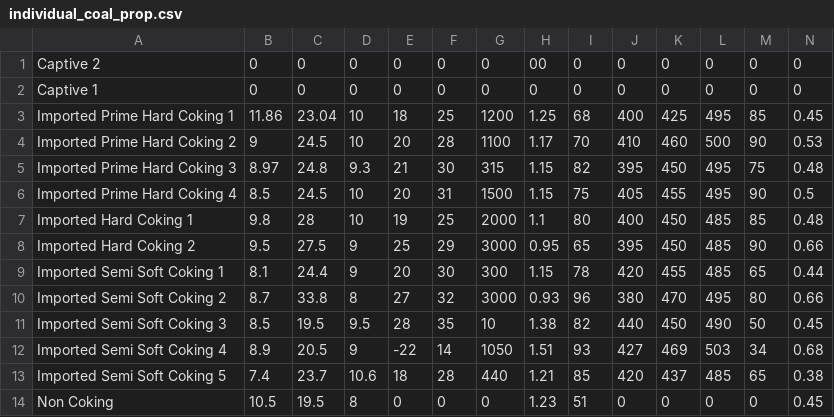
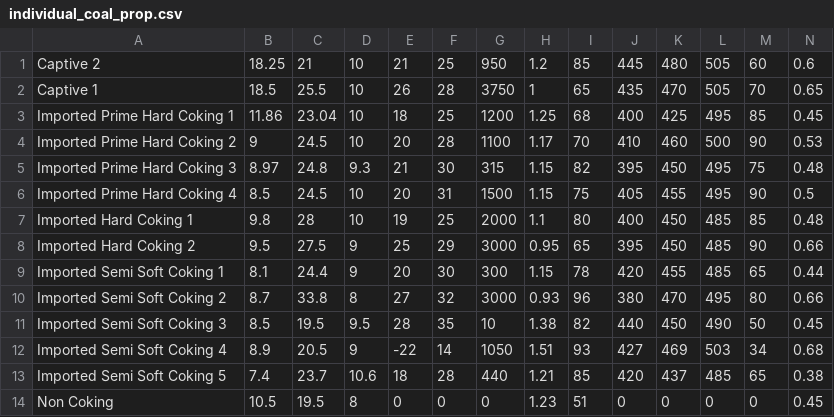
Before and after one commit to anirudhvivekpandit1999/x, a CSV file: individual_coal_prop.csv, drawn as a sheet; only a part is shown; the diff covers the shown part only; the diff names each change by its address in the sheet, - before the commit and + after, or states it on an @@ line.

```diff
--- a/individual_coal_prop.csv
+++ b/individual_coal_prop.csv
-B1: 0
+B1: 18.25
-C1: 0
+C1: 21
-D1:D2: 0
+D1:D2: 10
-E1: 0
+E1: 21
-F1: 0
+F1: 25
-G1: 0
+G1: 950
-H1: 00
+H1: 1.2
-I1: 0
+I1: 85
-J1: 0
+J1: 445
-K1: 0
+K1: 480
-L1:L2: 0
+L1:L2: 505
-M1: 0
+M1: 60
-N1: 0
+N1: 0.6
-B2: 0
+B2: 18.5
-C2: 0
+C2: 25.5
-E2: 0
+E2: 26
-F2: 0
+F2: 28
-G2: 0
+G2: 3750
-H2: 0
+H2: 1
-I2: 0
+I2: 65
-J2: 0
+J2: 435
-K2: 0
+K2: 470
-M2: 0
+M2: 70
-N2: 0
+N2: 0.65
```
Also changed, not shown: 8 edited cells elsewhere in this file, 1 other file.
